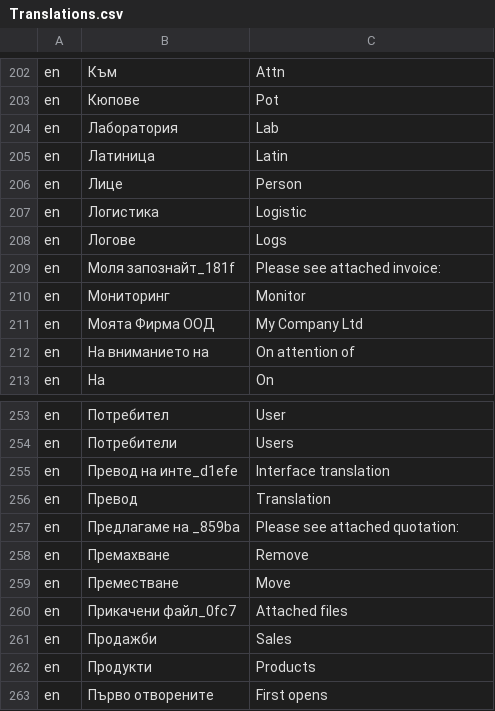
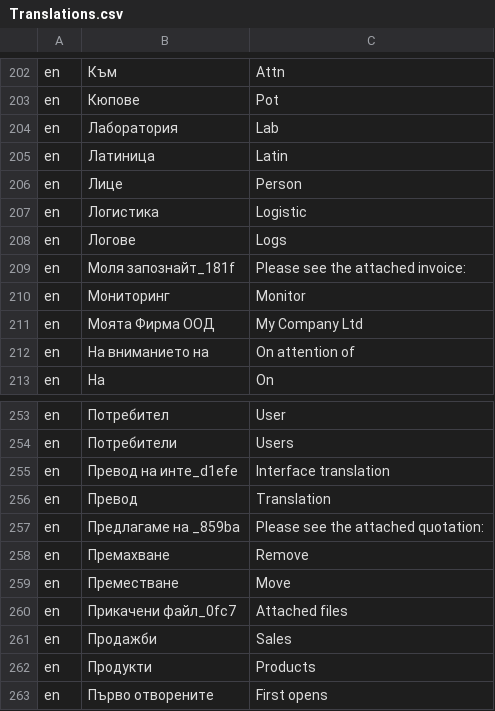
Before and after one commit to bgerp/bgerp, a CSV file: bgerp/data/csv/Translations.csv, drawn as a sheet; only a part is shown, gaps mark what is left out.

Commit message:
оправен превод

```diff
--- a/bgerp/data/csv/Translations.csv
+++ b/bgerp/data/csv/Translations.csv
@@ -208,3 +208,3 @@ en,Логистика,Logistic
 en,Логове,Logs
-en,Моля запознайт_181f,Please see attached invoice:
+en,Моля запознайт_181f,Please see the attached invoice:
 en,Мониторинг,Monitor
@@ -256,3 +256,3 @@ en,Превод на инте_d1efe,Interface translation
 en,Превод,Translation
-en,Предлагаме на _859ba,Please see attached quotation:
+en,Предлагаме на _859ba,Please see the attached quotation:
 en,Премахване,Remove
```
